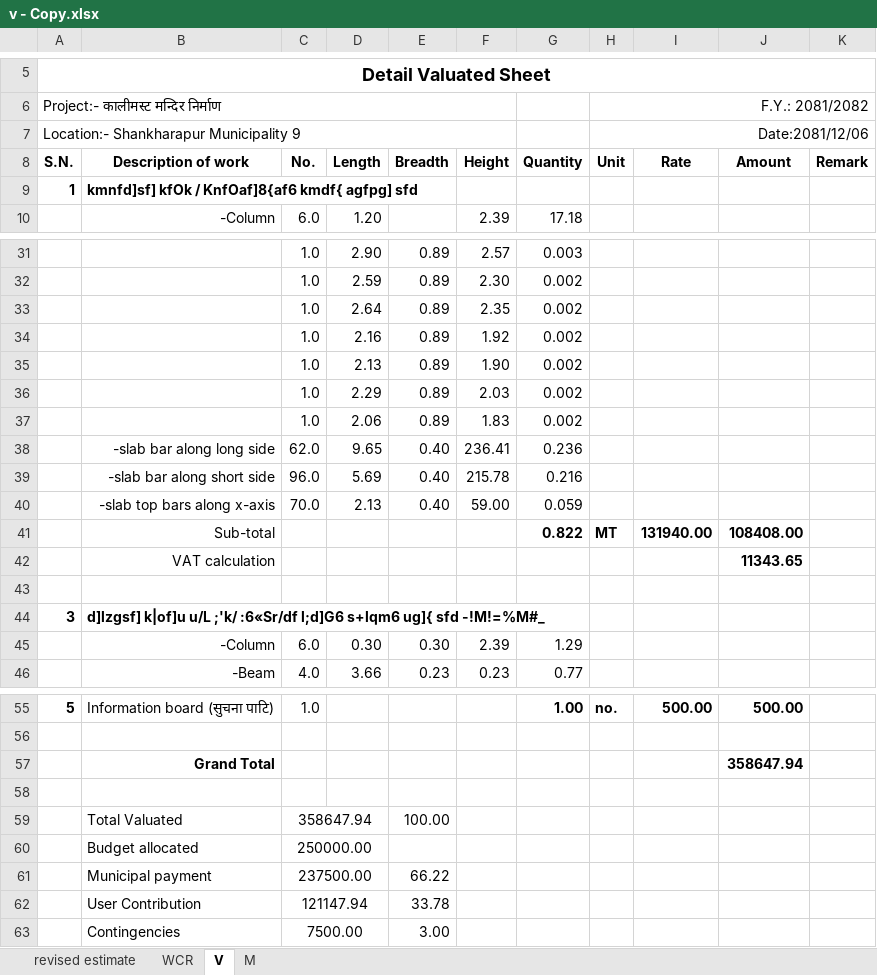
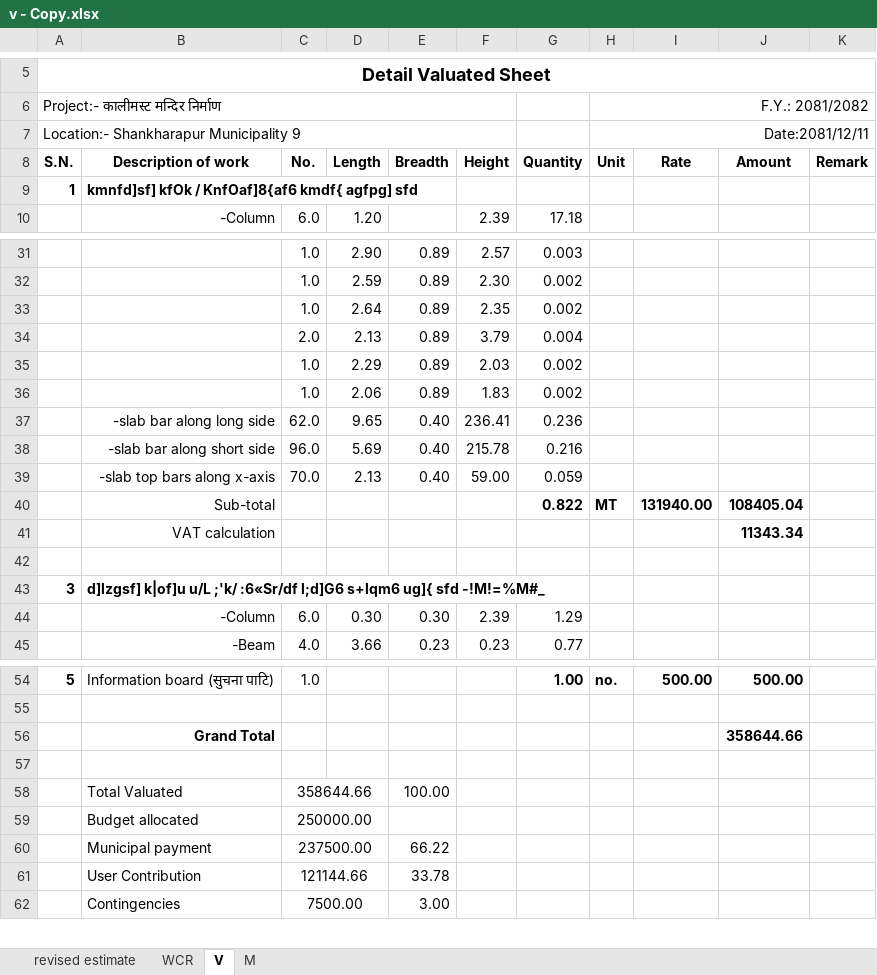
Before and after one commit to suwalcrystal/ofc, an Excel workbook: ofc/estimates/kalimasta mandir/v - Copy.xlsx, sheet V, drawn as a sheet; only a part is shown, gaps mark what is left out; values as stored, in another font and other column widths than the file's, no borders; removed rows and columns are numbered as before the commit, all else as after; the diff names each change by its address in the sheet, - before the commit and + after, or states it on an @@ line.

```diff
--- a/ofc/estimates/kalimasta mandir/v - Copy.xlsx (sheet V)
+++ b/ofc/estimates/kalimasta mandir/v - Copy.xlsx (sheet V)
-H7 (Unit): Date:2081/12/06
+H7 (Unit): Date:2081/12/11
-row 34:  |  | 1.0 | 2.16 | 0.89 | 1.92 | 0.002
-row 35:  |  | 1.0 | 2.13 | 0.89 | 1.90 | 0.002
+row 34:  |  | 2.0 | 2.13 | 0.89 | 3.79 | 0.004
-J40 (Amount): 108408.00
+J40 (Amount): 108405.04
-J41 (Amount): 11343.65
+J41 (Amount): 11343.34
-J56 (Amount): 358647.94
+J56 (Amount): 358644.66
-C58 (No.): 358647.94
+C58 (No.): 358644.66
-C61 (No.): 121147.94
+C61 (No.): 121144.66
```
Also changed, not shown: sheet M, sheet WCR, formulas that keep their value, hidden cells, ofc/estimates/Finalized valuations/pahiro bipad dozer/jcb log इन्द्रायणी चाँगु सडक पहिरो.xlsx, ofc/estimates/lakilla mandir/lakilla mandir.xlsx, 1 other file.
